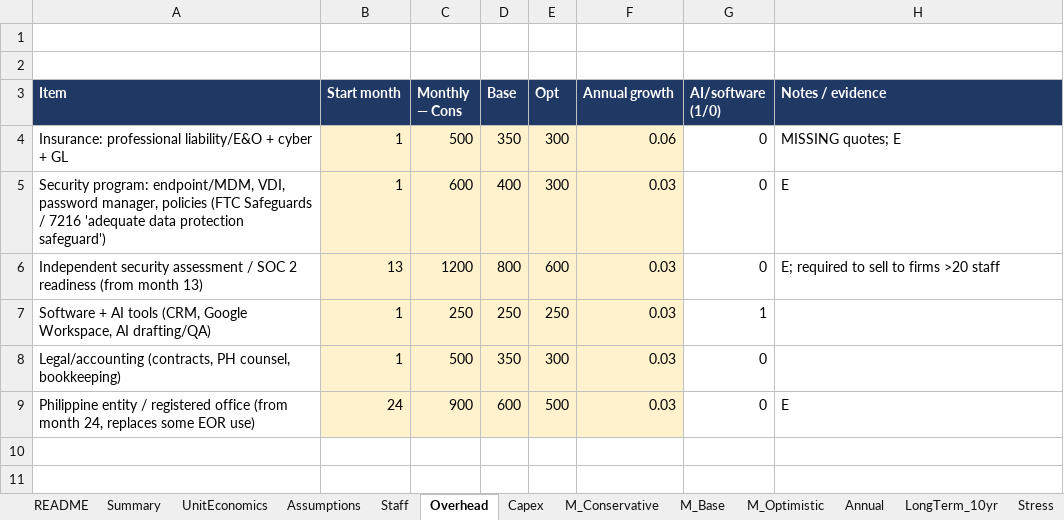
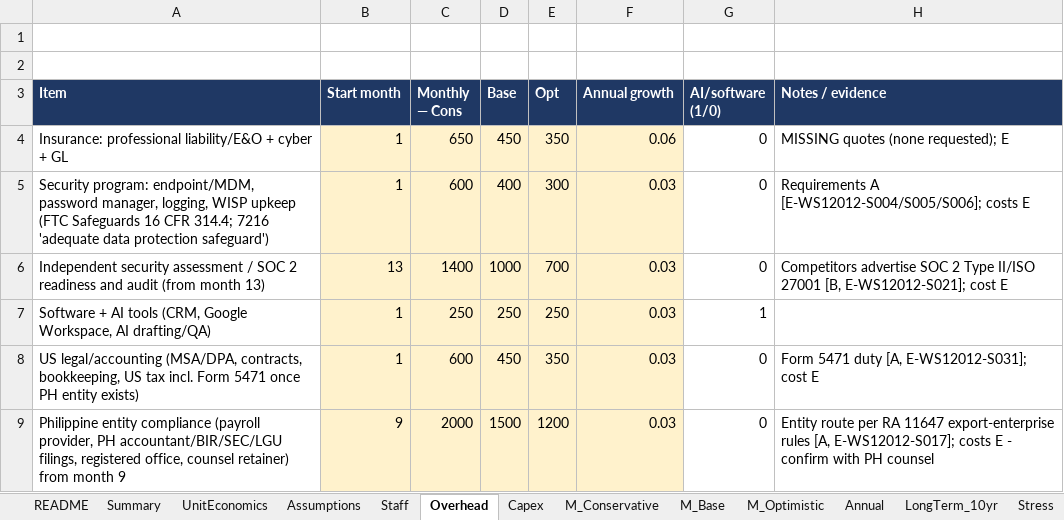
Before and after one commit to arnavhiteshpatel-cloud/playground, an Excel workbook: project-atlas/08_financial_models/WS12-012_model.xlsx, sheet Overhead, drawn as a sheet; values as stored, in another font and other column widths than the file's, no borders; removed rows and columns are numbered as before the commit, all else as after; the diff names each change by its address in the sheet, - before the commit and + after, or states it on an @@ line.

```diff
--- a/project-atlas/08_financial_models/WS12-012_model.xlsx (sheet Overhead)
+++ b/project-atlas/08_financial_models/WS12-012_model.xlsx (sheet Overhead)
-C4 (Monthly — Cons): 500
+C4 (Monthly — Cons): 650
-D4 (Base): 350
+D4 (Base): 450
-E4 (Opt): 300
+E4 (Opt): 350
-H4 (Notes / evidence): MISSING quotes; E
+H4 (Notes / evidence): MISSING quotes (none requested); E
-A5 (Item): …program: endpoint/MDM, VDI, password manager, policies (FTC Safeguards / 7216 'adequate…
+A5 (Item): …program: endpoint/MDM, password manager, logging, WISP upkeep (FTC Safeguards 16 CFR 314.4; 7216 'adequate…
-H5 (Notes / evidence): E
+H5 (Notes / evidence): Requirements A [E-WS12012-S004/S005/S006]; costs E
-row 6: Independent security assessment / SOC 2 readiness (from month 13) | 13 | 1200 | 800 | 600 | 0.03 | 0 | E; required to sell to firms >20 staff
+row 6: Independent security assessment / SOC 2 readiness and audit (from month 13) | 13 | 1400 | 1000 | 700 | 0.03 | 0 | Competitors advertise SOC 2 Type II/ISO 27001 [B, E-WS12012-S021]; cost E
-row 8: Legal/accounting (contracts, PH counsel, bookkeeping) | 1 | 500 | 350 | 300 | 0.03 | 0
-row 9: Philippine entity / registered office (from month 24, replaces some EOR use) | 24 | 900 | 600 | 500 | 0.03 | 0 | E
+row 8: US legal/accounting (MSA/DPA, contracts, bookkeeping, US tax incl. Form 5471 once PH entity exists) | 1 | 600 | 450 | 350 | 0.03 | 0 | Form 5471 duty [A, E-WS12012-S031]; cost E
+row 9: Philippine entity compliance (payroll provider, PH accountant/BIR/SEC/LGU filings, registered office, counsel retainer) from month 9 | 9 | 2000 | 1500 | 1200 | 0.03 | 0 | Entity route per RA 11647 export-enterprise rules [A, E-WS12012-S017]; costs E - confirm with PH counsel
```
Also changed, not shown: sheet M_Base, sheet M_Optimistic, sheet M_Conservative, sheet Annual, sheet Stress, sheet UnitEconomics, 6 more sheets, 7 other files.
